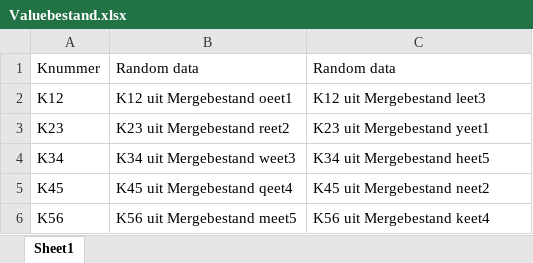
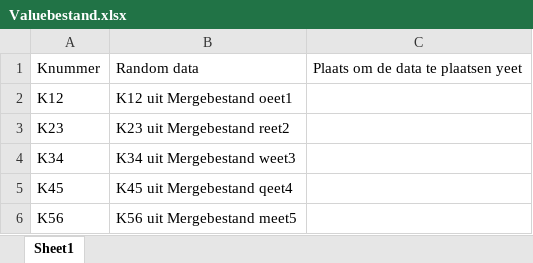
Before and after one commit to timdeplatvis111/ExcelSplitter, an Excel workbook: flaskr/files/Valuebestand.xlsx, sheet Sheet1, drawn as a sheet; values as stored, in another font and other column widths than the file's, no borders; the diff names each change by its address in the sheet, - before the commit and + after, or states it on an @@ line.

```diff
--- a/flaskr/files/Valuebestand.xlsx (sheet Sheet1)
+++ b/flaskr/files/Valuebestand.xlsx (sheet Sheet1)
-C1: Random data
+C1: Plaats om de data te plaatsen yeet
-C2: K12 uit Mergebestand leet3
+C2: (empty)
-C3: K23 uit Mergebestand yeet1
+C3: (empty)
-C4: K34 uit Mergebestand heet5
+C4: (empty)
-C5: K45 uit Mergebestand neet2
+C5: (empty)
-C6: K56 uit Mergebestand keet4
+C6: (empty)
```
Also changed, not shown: flaskr/files/Mergebestand.xlsx, 12 other files.
